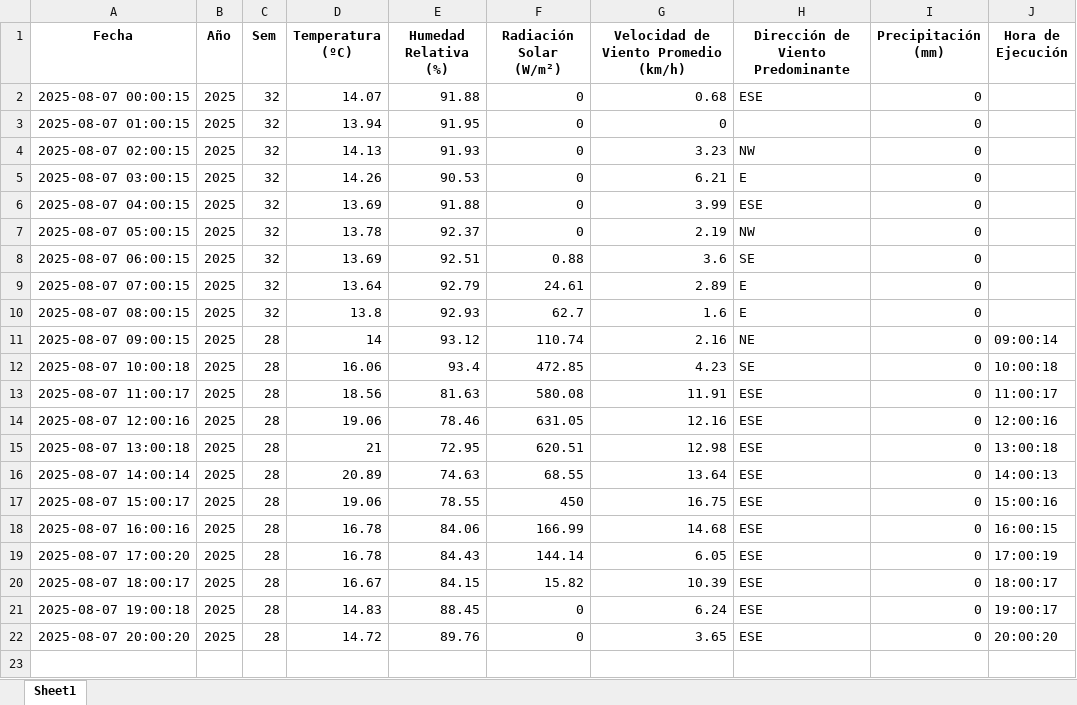
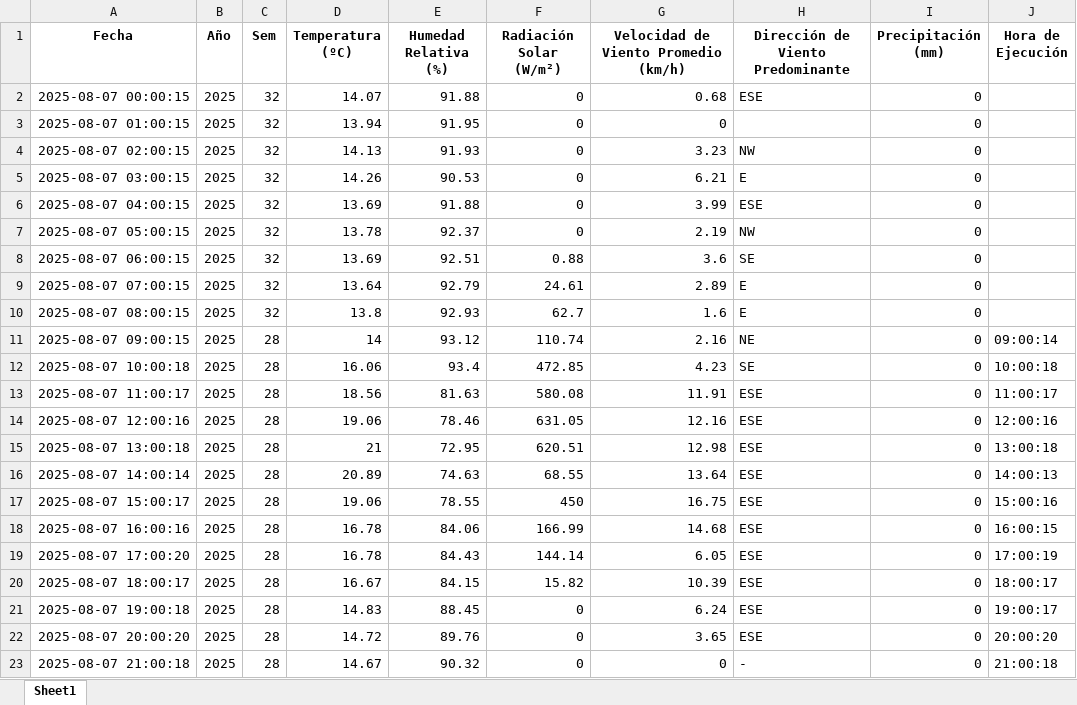
Before and after one commit to 02051994/mi-app-humedad, an Excel workbook: datos_dropcontrol/2025-08-07.xlsx, sheet Sheet1, drawn as a sheet; values as stored, in another font and other column widths than the file's, no borders; the diff names each change by its address in the sheet, - before the commit and + after, or states it on an @@ line.

```diff
--- a/datos_dropcontrol/2025-08-07.xlsx (sheet Sheet1)
+++ b/datos_dropcontrol/2025-08-07.xlsx (sheet Sheet1)
+row 23: 2025-08-07 21:00:18 | 2025 | 28 | 14.67 | 90.32 | 0 | 0 | - | 0 | 21:00:18
```
Also changed, not shown: estacion_metereologica.xlsx, 2 other files.
